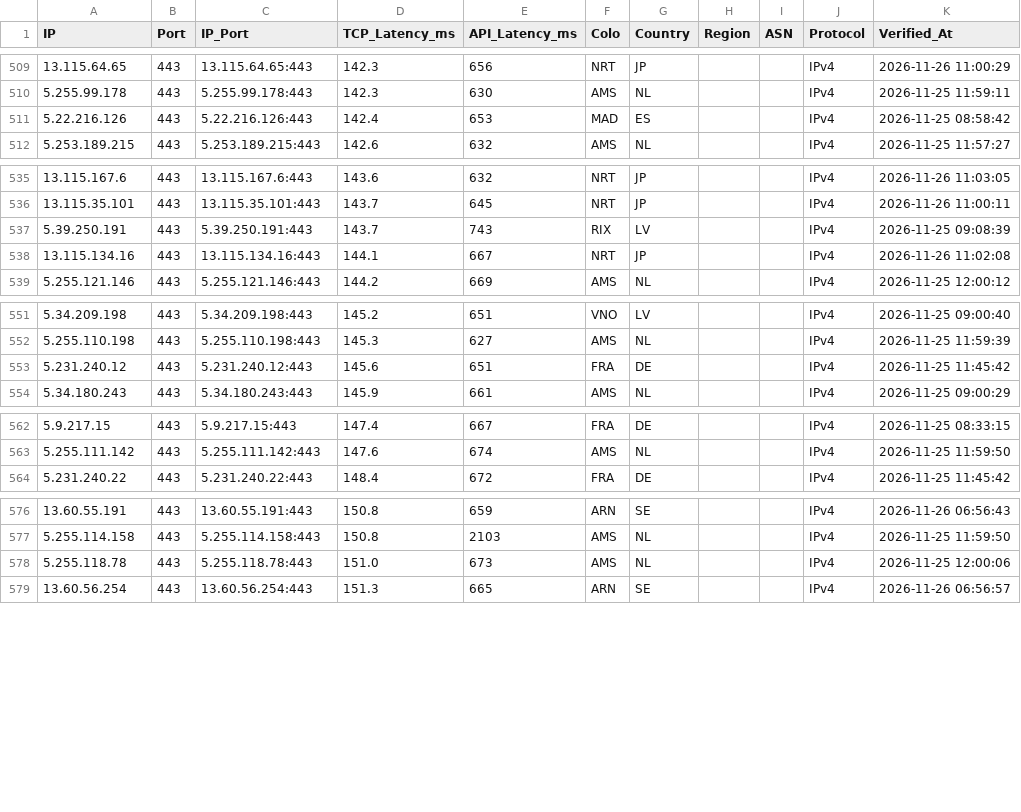
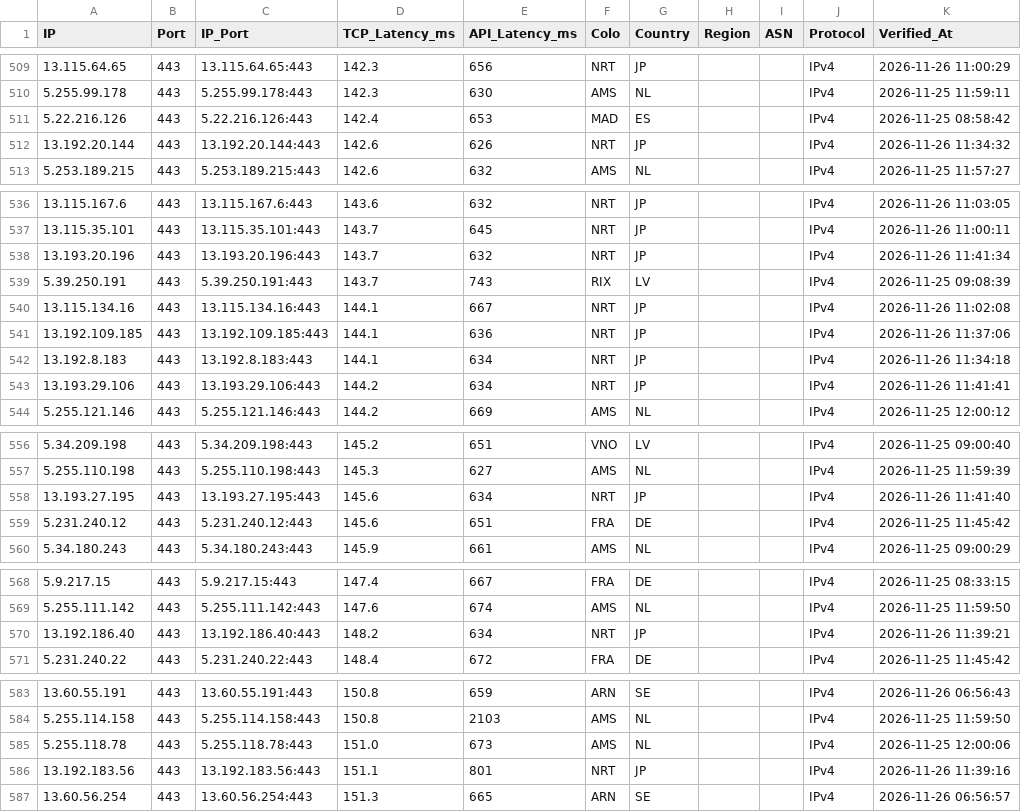
Before and after one commit to hjnzx01/ce-text-2, a CSV file: output/cf_verified.csv, drawn as a sheet; only a part is shown, gaps mark what is left out; the diff names each change by its address in the sheet, - before the commit and + after, or states it on an @@ line.

```diff
--- a/output/cf_verified.csv
+++ b/output/cf_verified.csv
+row 512: 13.192.20.144 | 443 | 13.192.20.144:443 | 142.6 | 626 | NRT | JP |  |  | IPv4 | 2026-11-26 11:34:32
+row 538: 13.193.20.196 | 443 | 13.193.20.196:443 | 143.7 | 632 | NRT | JP |  |  | IPv4 | 2026-11-26 11:41:34
+row 541: 13.192.109.185 | 443 | 13.192.109.185:443 | 144.1 | 636 | NRT | JP |  |  | IPv4 | 2026-11-26 11:37:06
+row 542: 13.192.8.183 | 443 | 13.192.8.183:443 | 144.1 | 634 | NRT | JP |  |  | IPv4 | 2026-11-26 11:34:18
+row 543: 13.193.29.106 | 443 | 13.193.29.106:443 | 144.2 | 634 | NRT | JP |  |  | IPv4 | 2026-11-26 11:41:41
+row 558: 13.193.27.195 | 443 | 13.193.27.195:443 | 145.6 | 634 | NRT | JP |  |  | IPv4 | 2026-11-26 11:41:40
+row 570: 13.192.186.40 | 443 | 13.192.186.40:443 | 148.2 | 634 | NRT | JP |  |  | IPv4 | 2026-11-26 11:39:21
+row 586: 13.192.183.56 | 443 | 13.192.183.56:443 | 151.1 | 801 | NRT | JP |  |  | IPv4 | 2026-11-26 11:39:16
```
Also changed, not shown: 3 other files.
